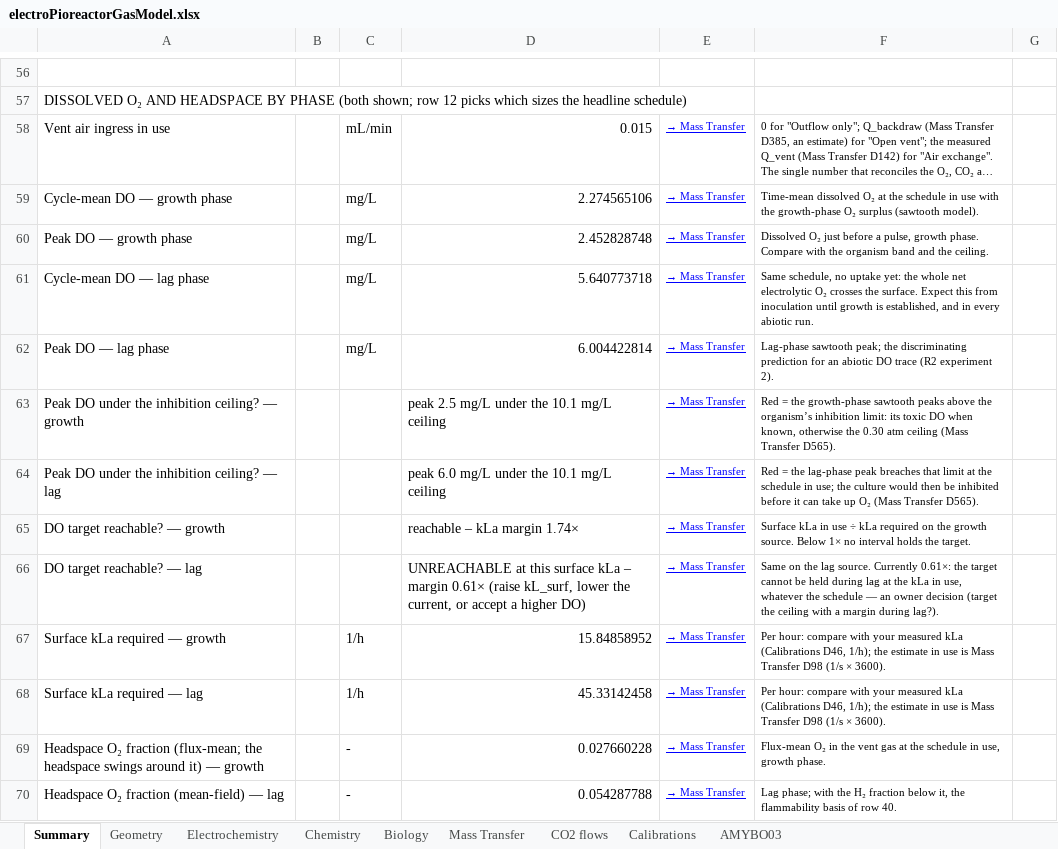
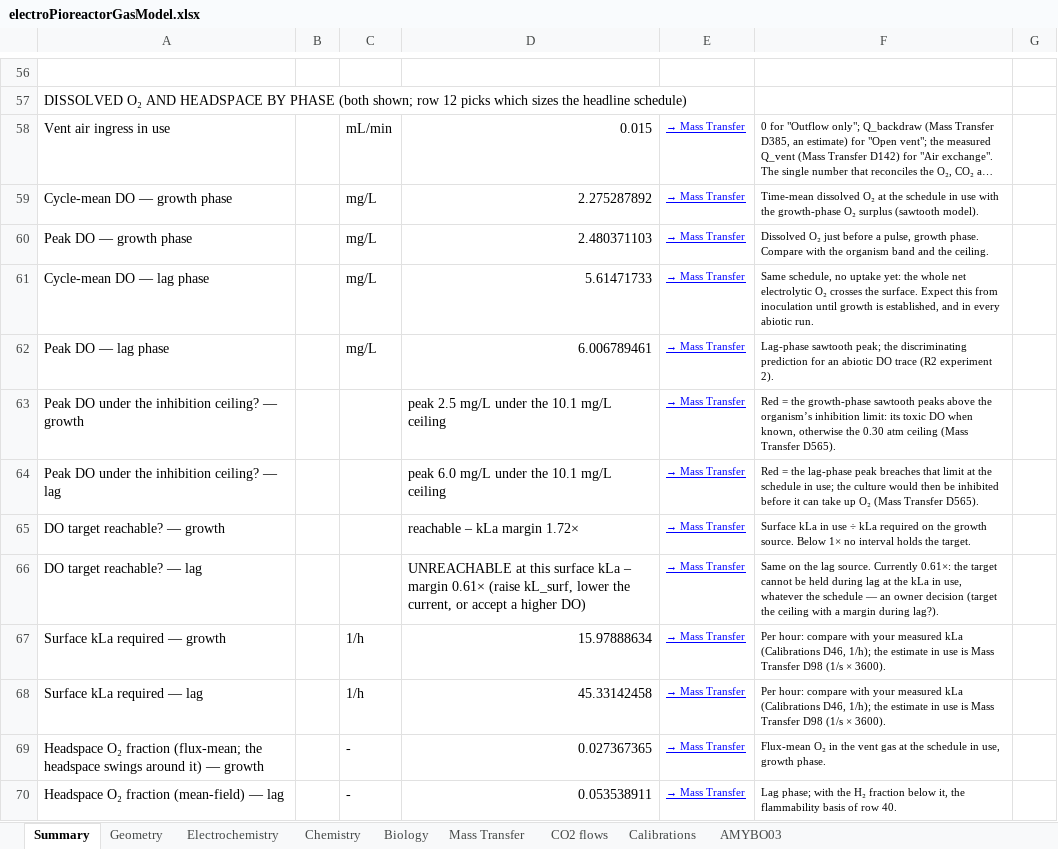
Before and after one commit to amy-bo/electroPioreactor, an Excel workbook: Media/electroPioreactorGasModel.xlsx, sheet Summary, drawn as a sheet; only a part is shown, gaps mark what is left out; long unchanged cells end in …; values as stored, in another font and other column widths than the file's, no borders; conditional formats not drawn; the diff covers the shown part only; the diff names each change by its address in the sheet, - before the commit and + after, or states it on an @@ line.

```diff
--- a/Media/electroPioreactorGasModel.xlsx (sheet Summary)
+++ b/Media/electroPioreactorGasModel.xlsx (sheet Summary)
-D59: 2.274565106
+D59: 2.275287892
-D60: 2.452828748
+D60: 2.480371103
-D61: 5.640773718
+D61: 5.61471733
-D62: 6.004422814
+D62: 6.006789461
-D65: reachable – kLa margin 1.74×
+D65: reachable – kLa margin 1.72×
-D67: 15.84858952
+D67: 15.97888634
-D69: 0.027660228
+D69: 0.027367365
-D70: 0.054287788
+D70: 0.053538911
```
Also changed, not shown: 21 edited cells elsewhere in this sheet, sheet Mass Transfer, sheet Chemistry, sheet Electrochemistry, sheet Biology, formulas that keep their value, 6 other files.
